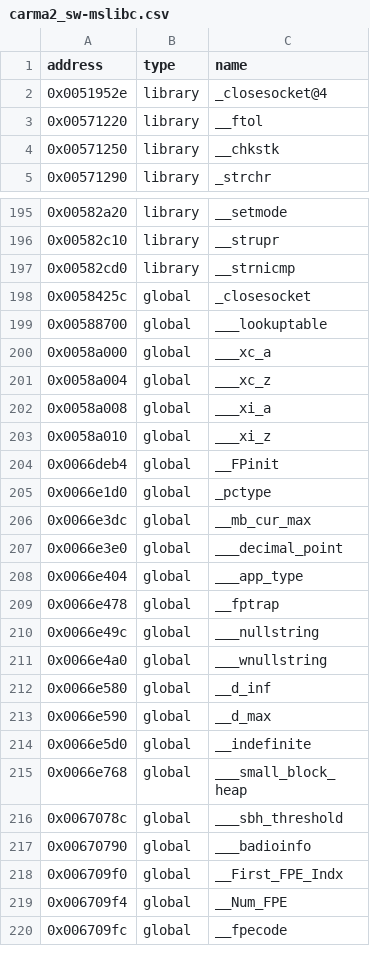
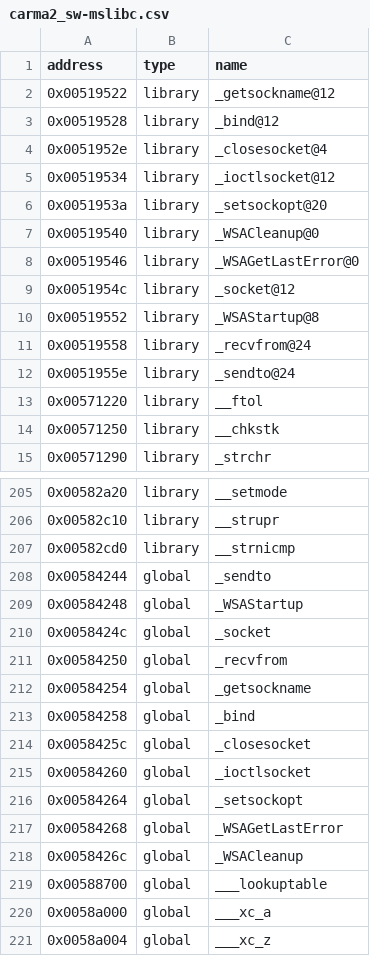
Before and after one commit to ApexWorm/rec2, a CSV file: reccmp/carma2_sw-mslibc.csv, drawn as a sheet; only a part is shown, gaps mark what is left out; the shorter side is filled out with more unchanged rows.

```diff
--- a/reccmp/carma2_sw-mslibc.csv
+++ b/reccmp/carma2_sw-mslibc.csv
@@ -1,3 +1,13 @@
 address,type,name
+0x00519522,library,_getsockname@12
+0x00519528,library,_bind@12
 0x0051952e,library,_closesocket@4
+0x00519534,library,_ioctlsocket@12
+0x0051953a,library,_setsockopt@20
+0x00519540,library,_WSACleanup@0
+0x00519546,library,_WSAGetLastError@0
+0x0051954c,library,_socket@12
+0x00519552,library,_WSAStartup@8
+0x00519558,library,_recvfrom@24
+0x0051955e,library,_sendto@24
 0x00571220,library,__ftol
@@ -197,3 +207,13 @@ address,type,name
 0x00582cd0,library,__strnicmp
+0x00584244,global,_sendto
+0x00584248,global,_WSAStartup
+0x0058424c,global,_socket
+0x00584250,global,_recvfrom
+0x00584254,global,_getsockname
+0x00584258,global,_bind
 0x0058425c,global,_closesocket
+0x00584260,global,_ioctlsocket
+0x00584264,global,_setsockopt
+0x00584268,global,_WSAGetLastError
+0x0058426c,global,_WSACleanup
 0x00588700,global,___lookuptable
```
Also changed, not shown: reccmp/carma2_cheat-mslibc.csv, reccmp/carma2_hw-mslibc.csv.
